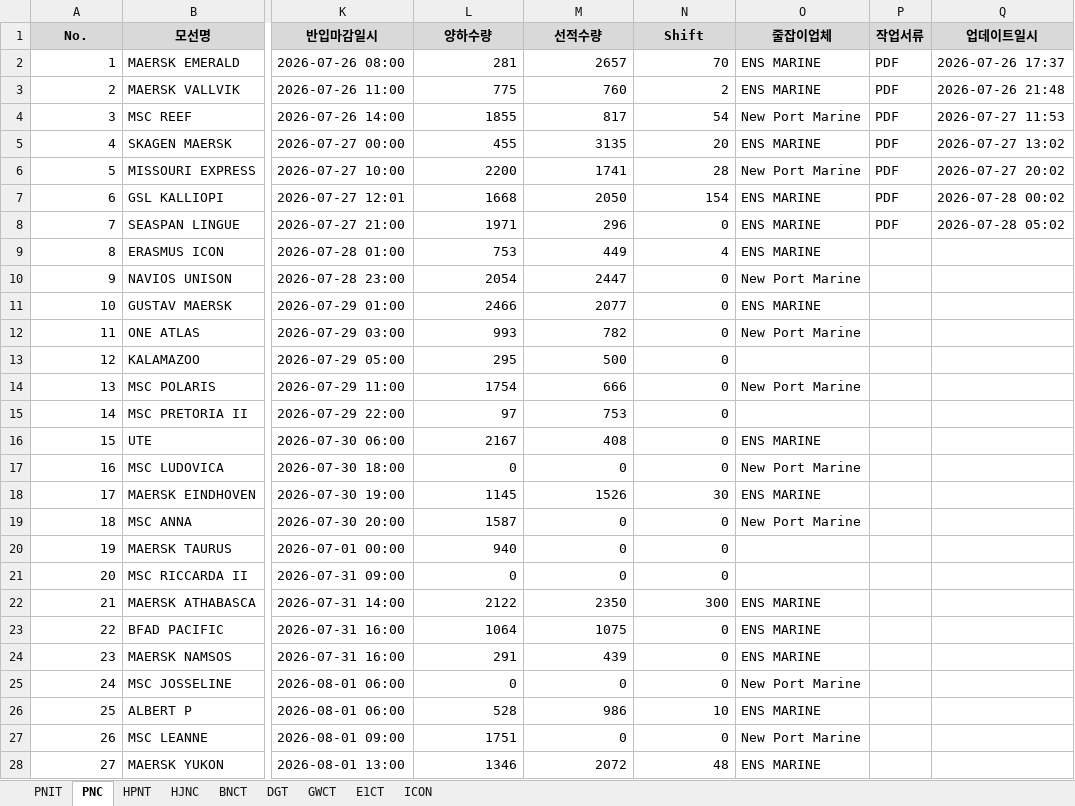
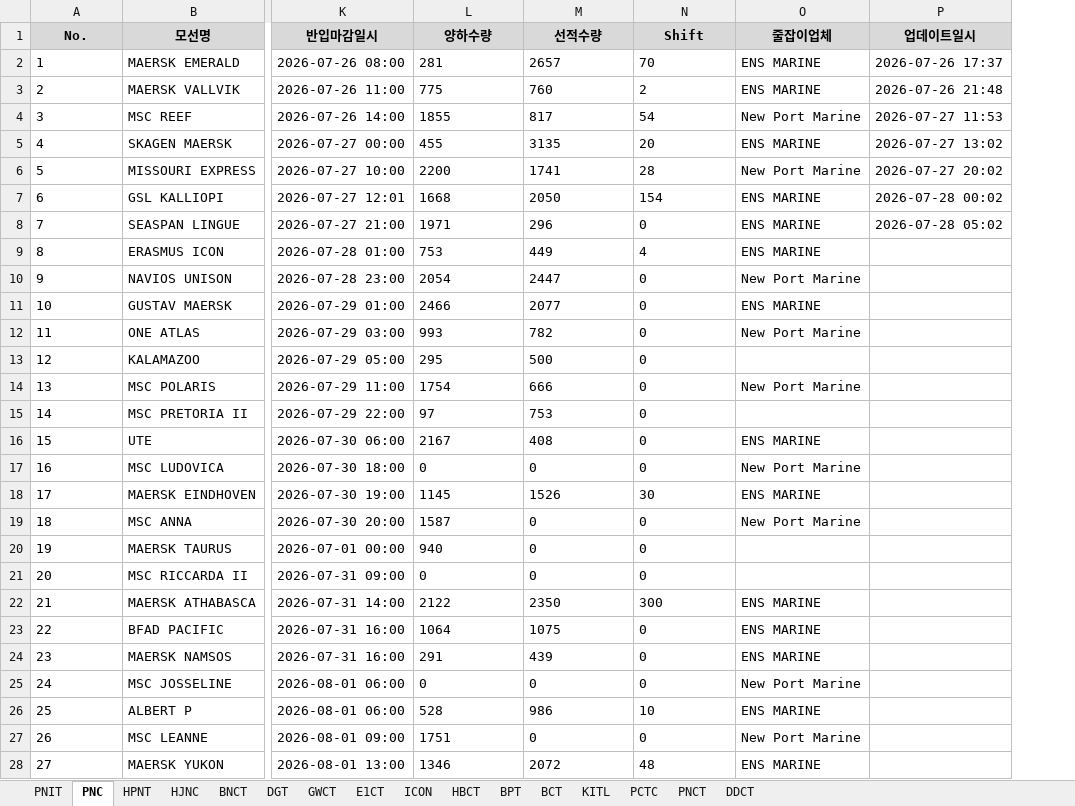
Before and after one commit to sitditrd/AI_SCM, an Excel workbook: 터미널 스케쥴 수집/터미널_선석배정현황_통합_20260728.xlsx, sheet PNC, drawn as a sheet; only a part is shown, gaps mark what is left out; values as stored, in another font and other column widths than the file's, no borders; the diff covers the shown part only; the diff names each change by its address in the sheet, - before the commit and + after, or states it on an @@ line.

```diff
--- a/터미널 스케쥴 수집/터미널_선석배정현황_통합_20260728.xlsx (sheet PNC)
+++ b/터미널 스케쥴 수집/터미널_선석배정현황_통합_20260728.xlsx (sheet PNC)
+sheet tab: HBCT
+sheet tab: BPT
+sheet tab: BCT
+sheet tab: KITL
+sheet tab: PCTC
+sheet tab: PNCT
+sheet tab: DDCT
-column P (작업서류), rows 2-8: all PDF
-A2:A28 alignment: right
+A2:A28 alignment: left
-L2:N28 alignment: right
+L2:N28 alignment: left
```
Also changed, not shown: 1 edited cell and cell formats elsewhere in this sheet, sheet DGT, sheet PNIT, sheet GWCT, sheet HJNC, sheet BNCT, sheet E1CT, 2 more sheets, 4 other files.
